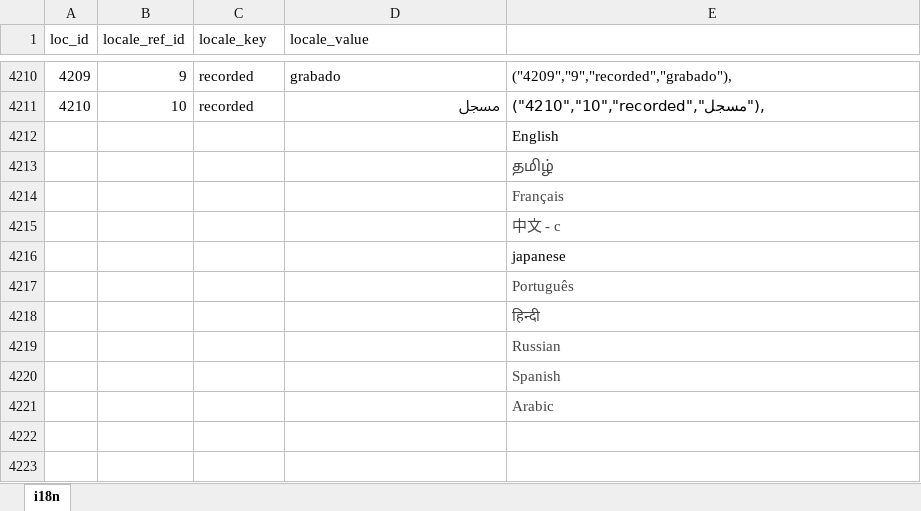
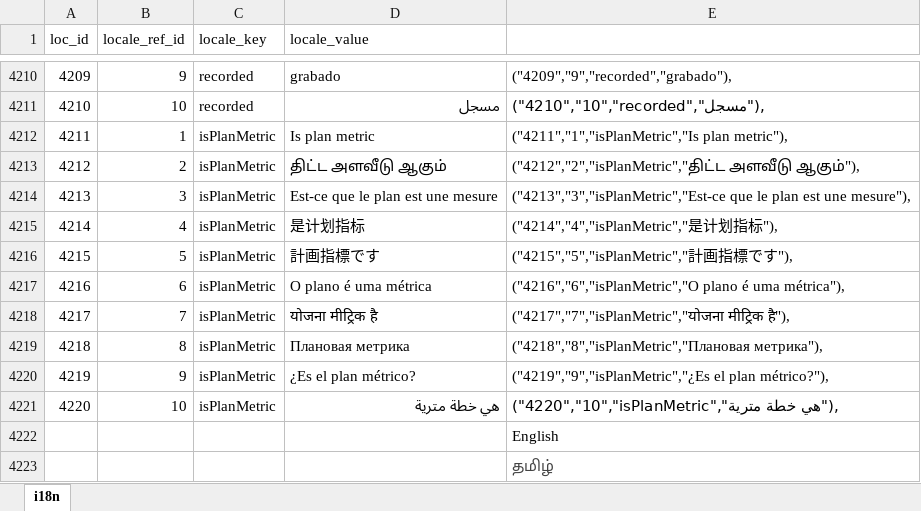
Before and after one commit to bharani-palani/ledgerely, an Excel workbook: i18n.xlsx, sheet i18n, drawn as a sheet; only a part is shown, gaps mark what is left out; the shorter side is filled out with more unchanged rows; values as stored, in another font and other column widths than the file's, no borders; the diff names each change by its address in the sheet, - before the commit and + after, or states it on an @@ line.

Commit message:
plan metric logic added in FE + BE

```diff
--- a/i18n.xlsx (sheet i18n)
+++ b/i18n.xlsx (sheet i18n)
+row 4212: 4211 | 1 | isPlanMetric | Is plan metric | ("4211","1","isPlanMetric","Is plan metric"),
+row 4213: 4212 | 2 | isPlanMetric | திட்ட அளவீடு ஆகும் | ("4212","2","isPlanMetric","திட்ட அளவீடு ஆகும்"),
+row 4214: 4213 | 3 | isPlanMetric | Est-ce que le plan est une mesure | ("4213","3","isPlanMetric","Est-ce que le plan est une mesure"),
+row 4215: 4214 | 4 | isPlanMetric | 是计划指标 | ("4214","4","isPlanMetric","是计划指标"),
+row 4216: 4215 | 5 | isPlanMetric | 計画指標です | ("4215","5","isPlanMetric","計画指標です"),
+row 4217: 4216 | 6 | isPlanMetric | O plano é uma métrica | ("4216","6","isPlanMetric","O plano é uma métrica"),
+row 4218: 4217 | 7 | isPlanMetric | योजना मीट्रिक है | ("4217","7","isPlanMetric","योजना मीट्रिक है"),
+row 4219: 4218 | 8 | isPlanMetric | Плановая метрика | ("4218","8","isPlanMetric","Плановая метрика"),
+row 4220: 4219 | 9 | isPlanMetric | ¿Es el plan métrico? | ("4219","9","isPlanMetric","¿Es el plan métrico?"),
+row 4221: 4220 | 10 | isPlanMetric | هي خطة مترية | ("4220","10","isPlanMetric","هي خطة مترية"),
```
Also changed, not shown: 23 other files.
